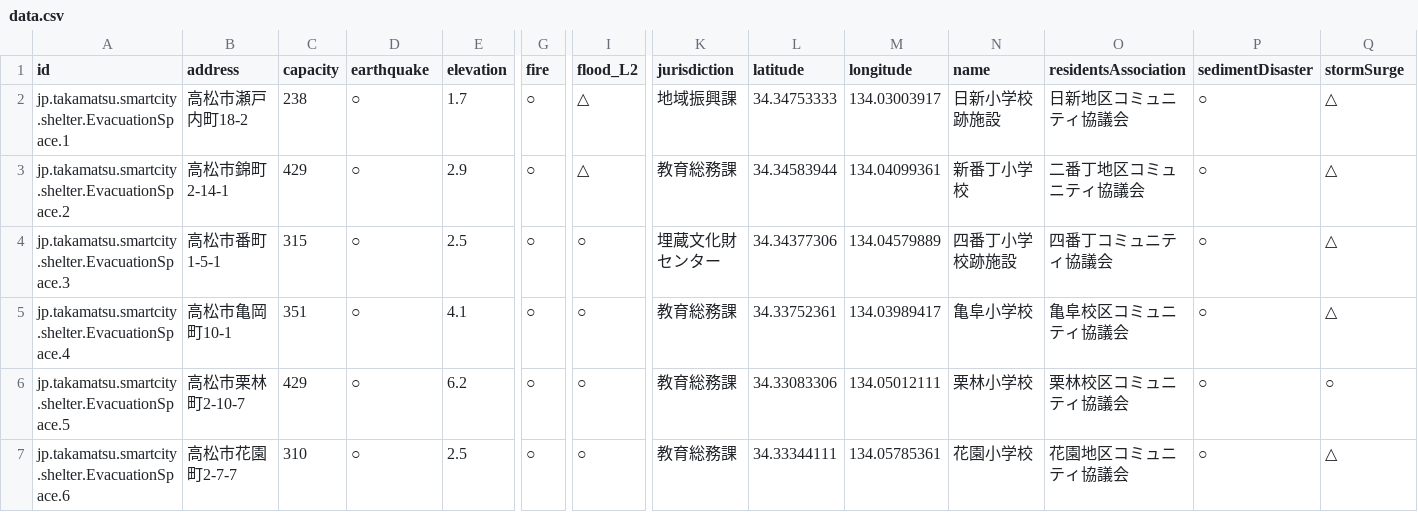
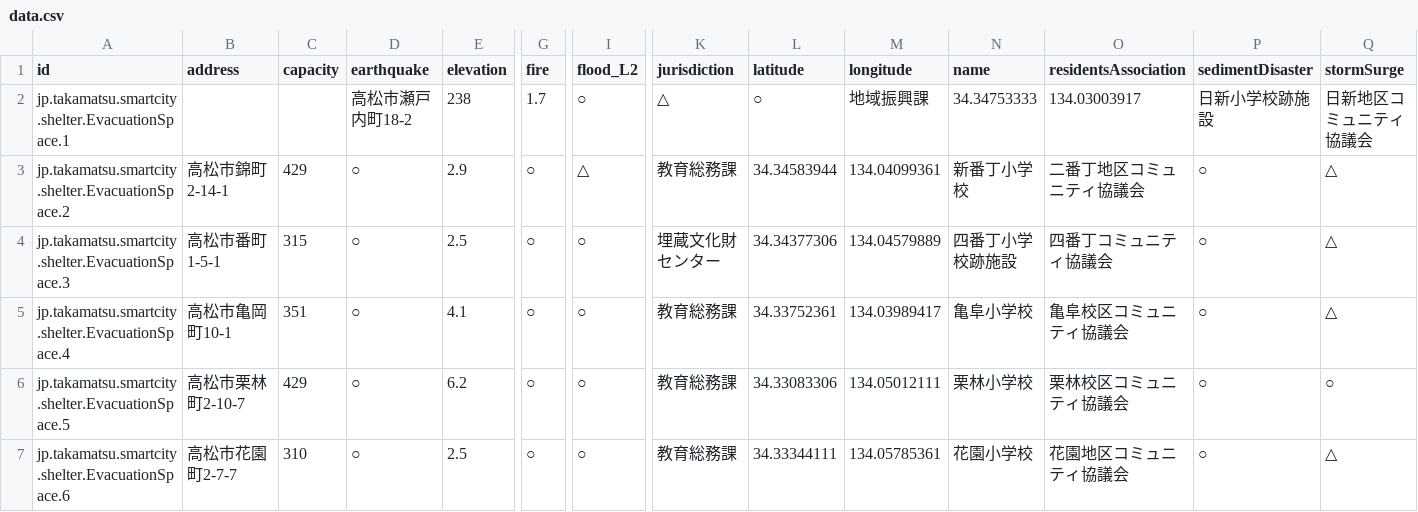
Before and after one commit to geolonia/example-opendata, a CSV file: data.csv, drawn as a sheet; only a part is shown, gaps mark what is left out; the diff covers the shown part only; the diff names each change by its address in the sheet, - before the commit and + after, or states it on an @@ line.

Commit message:
Update data.csv

```diff
--- a/data.csv
+++ b/data.csv
-B2 (address): 高松市瀬戸内町18-2
+B2 (address): (empty)
-C2 (capacity): 238
+C2 (capacity): (empty)
-D2 (earthquake): ○
+D2 (earthquake): 高松市瀬戸内町18-2
-E2 (elevation): 1.7
+E2 (elevation): 238
-G2 (fire): ○
+G2 (fire): 1.7
-I2 (flood_L2): △
+I2 (flood_L2): ○
-K2 (jurisdiction): 地域振興課
+K2 (jurisdiction): △
-L2 (latitude): 34.34753333
+L2 (latitude): ○
-M2 (longitude): 134.03003917
+M2 (longitude): 地域振興課
-N2 (name): 日新小学校跡施設
+N2 (name): 34.34753333
-O2 (residentsAssociation): 日新地区コミュニティ協議会
+O2 (residentsAssociation): 134.03003917
-P2 (sedimentDisaster): ○
+P2 (sedimentDisaster): 日新小学校跡施設
-Q2 (stormSurge): △
+Q2 (stormSurge): 日新地区コミュニティ協議会
```
Also changed, not shown: 3 edited cells elsewhere in this file.
